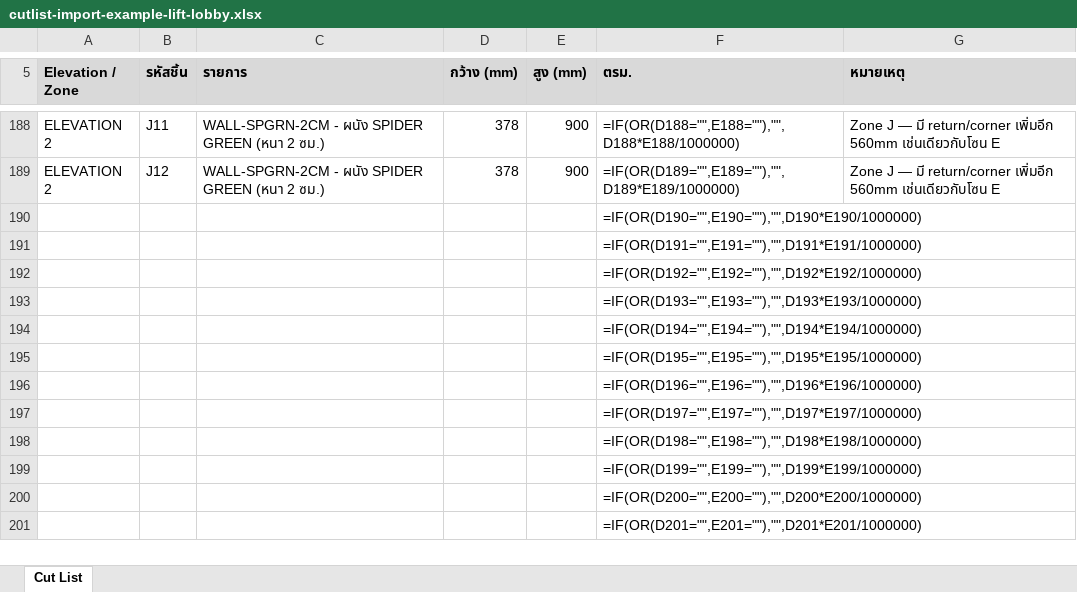
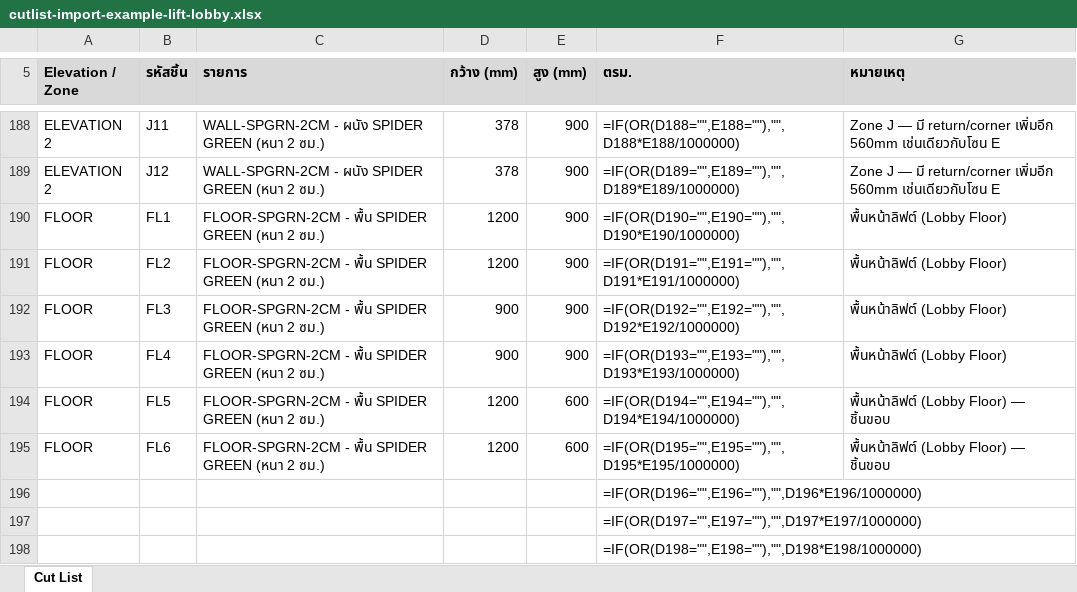
Before and after one commit to soodjarit/emg-o-portal, an Excel workbook: client-docs/example-boq/cutlist-import-example-lift-lobby.xlsx, sheet Cut List, drawn as a sheet; only a part is shown, gaps mark what is left out; the shorter side is filled out with more unchanged rows; values as stored, in another font and other column widths than the file's, no borders; formulas without a stored value are shown as written; removed rows and columns are numbered as before the commit, all else as after; the diff covers the shown part only; the diff names each change by its address in the sheet, - before the commit and + after, or states it on an @@ line.

```diff
--- a/client-docs/example-boq/cutlist-import-example-lift-lobby.xlsx (sheet Cut List)
+++ b/client-docs/example-boq/cutlist-import-example-lift-lobby.xlsx (sheet Cut List)
-row 190:  |  |  |  |  | =IF(OR(D190="",E190=""),"",D190*E190/1000000)
-row 191:  |  |  |  |  | =IF(OR(D191="",E191=""),"",D191*E191/1000000)
-row 192:  |  |  |  |  | =IF(OR(D192="",E192=""),"",D192*E192/1000000)
-row 193:  |  |  |  |  | =IF(OR(D193="",E193=""),"",D193*E193/1000000)
-row 194:  |  |  |  |  | =IF(OR(D194="",E194=""),"",D194*E194/1000000)
-row 195:  |  |  |  |  | =IF(OR(D195="",E195=""),"",D195*E195/1000000)
+row 190: FLOOR | FL1 | FLOOR-SPGRN-2CM - พื้น SPIDER GREEN (หนา 2 ซม.) | 1200 | 900 | =IF(OR(D190="",E190=""),"",D190*E190/1000000) | พื้นหน้าลิฟต์ (Lobby Floor)
+row 191: FLOOR | FL2 | FLOOR-SPGRN-2CM - พื้น SPIDER GREEN (หนา 2 ซม.) | 1200 | 900 | =IF(OR(D191="",E191=""),"",D191*E191/1000000) | พื้นหน้าลิฟต์ (Lobby Floor)
+row 192: FLOOR | FL3 | FLOOR-SPGRN-2CM - พื้น SPIDER GREEN (หนา 2 ซม.) | 900 | 900 | =IF(OR(D192="",E192=""),"",D192*E192/1000000) | พื้นหน้าลิฟต์ (Lobby Floor)
+row 193: FLOOR | FL4 | FLOOR-SPGRN-2CM - พื้น SPIDER GREEN (หนา 2 ซม.) | 900 | 900 | =IF(OR(D193="",E193=""),"",D193*E193/1000000) | พื้นหน้าลิฟต์ (Lobby Floor)
+row 194: FLOOR | FL5 | FLOOR-SPGRN-2CM - พื้น SPIDER GREEN (หนา 2 ซม.) | 1200 | 600 | =IF(OR(D194="",E194=""),"",D194*E194/1000000) | พื้นหน้าลิฟต์ (Lobby Floor) — ชิ้นขอบ
+row 195: FLOOR | FL6 | FLOOR-SPGRN-2CM - พื้น SPIDER GREEN (หนา 2 ซม.) | 1200 | 600 | =IF(OR(D195="",E195=""),"",D195*E195/1000000) | พื้นหน้าลิฟต์ (Lobby Floor) — ชิ้นขอบ
```
Also changed, not shown: 80 edited cells elsewhere in this sheet, 2 other files.
